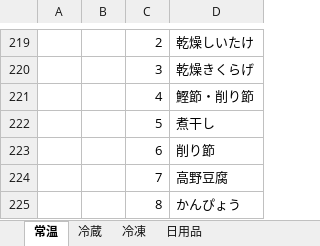
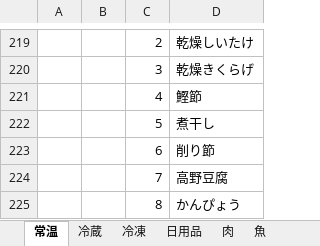
Before and after one commit to ke722i/receiptapp, an Excel workbook: tools/categoryTable.xlsx, sheet 常温, drawn as a sheet; only a part is shown, gaps mark what is left out; values as stored, in another font and other column widths than the file's, no cell formats; the diff names each change by its address in the sheet, - before the commit and + after, or states it on an @@ line.

```diff
--- a/tools/categoryTable.xlsx (sheet 常温)
+++ b/tools/categoryTable.xlsx (sheet 常温)
+sheet tab: 肉
+sheet tab: 魚
-D221: 鰹節・削り節
+D221: 鰹節
```
Also changed, not shown: sheet 冷蔵, sheet 日用品, sheet 冷凍, other sheet tabs, cell formats, 9 other files.
